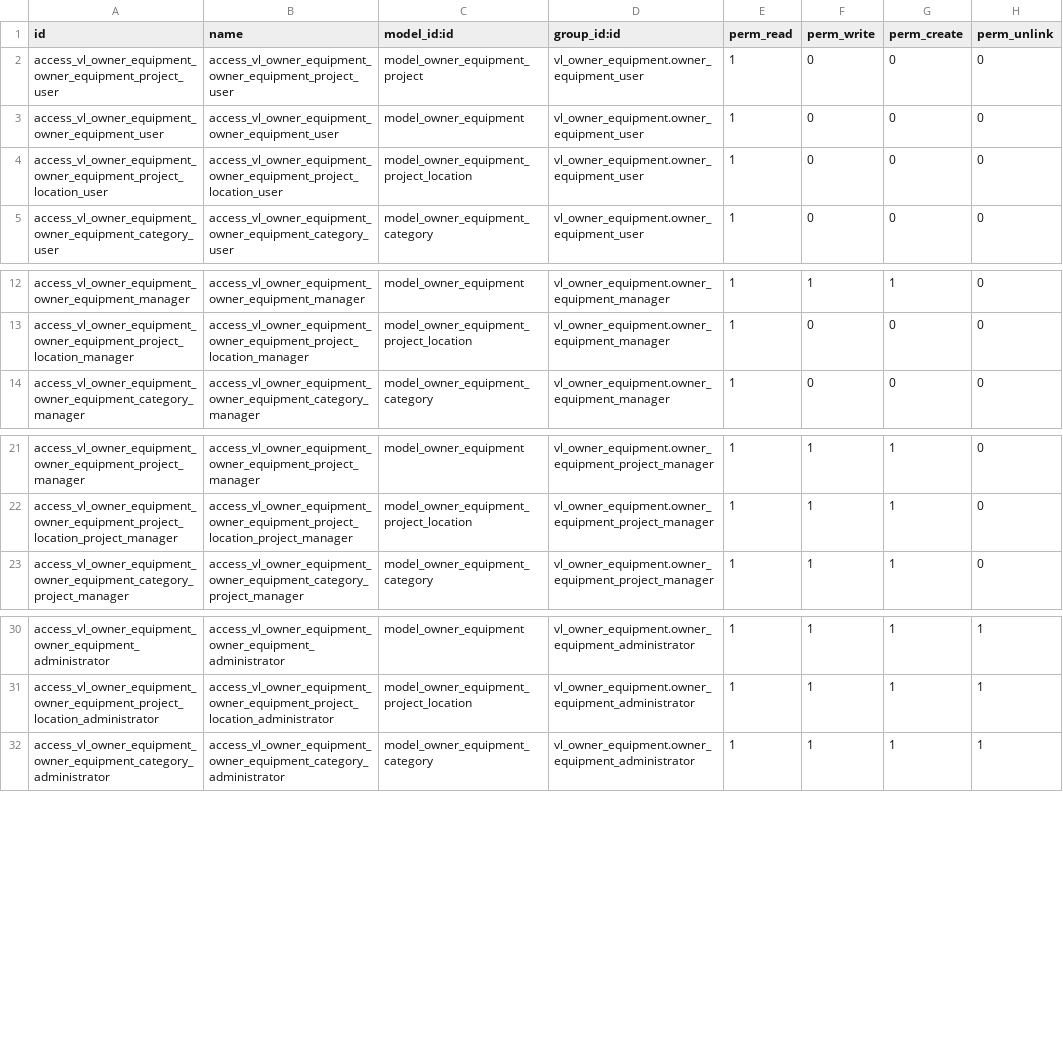
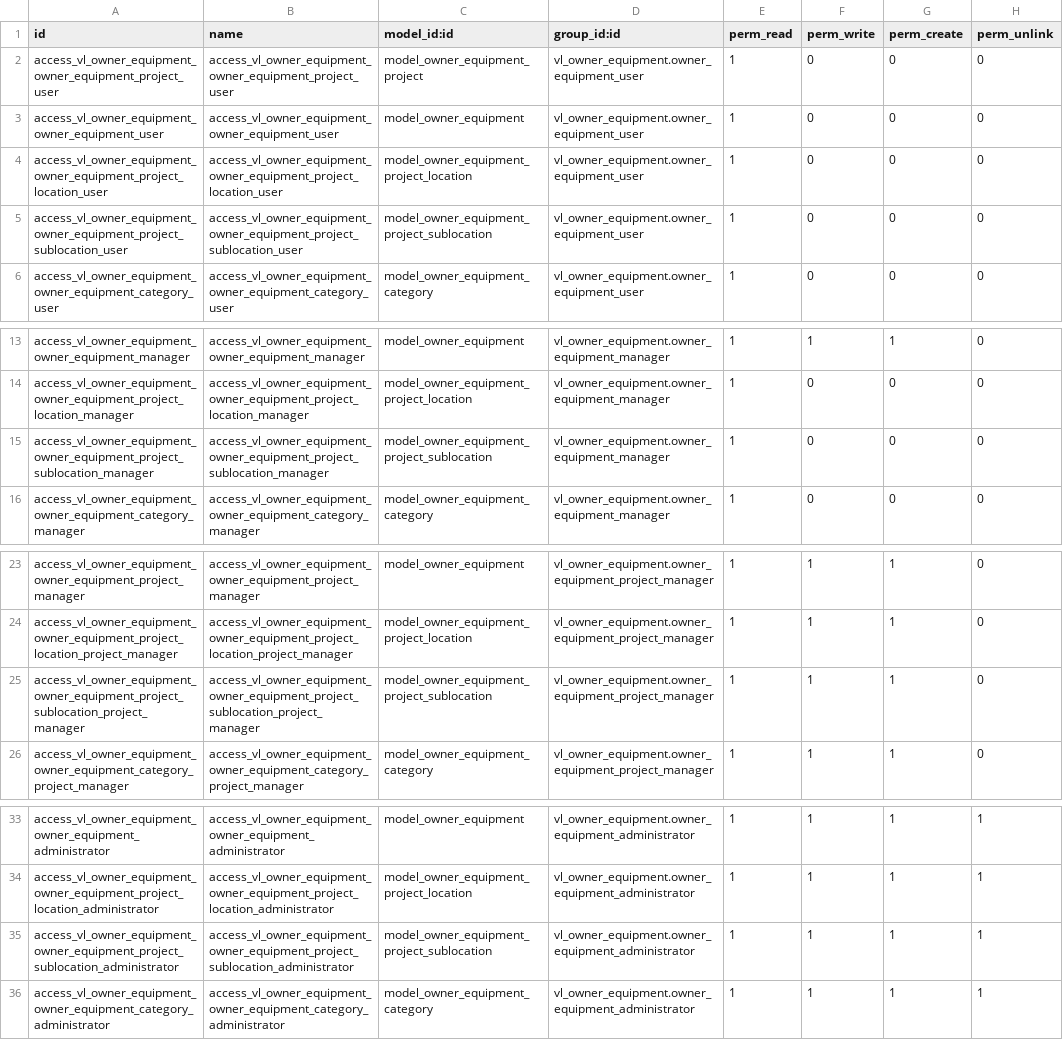
Before and after one commit to decodio/lenac_odoo_custom, a CSV file: vl_owner_equipment/security/ir.model.access.csv, drawn as a sheet; only a part is shown, gaps mark what is left out; the diff names each change by its address in the sheet, - before the commit and + after, or states it on an @@ line.

Commit message:
Added sublocations and fixes rest

```diff
--- a/vl_owner_equipment/security/ir.model.access.csv
+++ b/vl_owner_equipment/security/ir.model.access.csv
+row 5: access_vl_owner_equipment_owner_equipment_project_sublocation_user | access_vl_owner_equipment_owner_equipment_project_sublocation_user | model_owner_equipment_project_sublocation | vl_owner_equipment.owner_equipment_user | 1 | 0 | 0 | 0
+row 15: access_vl_owner_equipment_owner_equipment_project_sublocation_manager | access_vl_owner_equipment_owner_equipment_project_sublocation_manager | model_owner_equipment_project_sublocation | vl_owner_equipment.owner_equipment_manager | 1 | 0 | 0 | 0
+row 25: access_vl_owner_equipment_owner_equipment_project_sublocation_project_manager | access_vl_owner_equipment_owner_equipment_project_sublocation_project_manager | model_owner_equipment_project_sublocation | vl_owner_equipment.owner_equipment_project_manager | 1 | 1 | 1 | 0
+row 35: access_vl_owner_equipment_owner_equipment_project_sublocation_administrator | access_vl_owner_equipment_owner_equipment_project_sublocation_administrator | model_owner_equipment_project_sublocation | vl_owner_equipment.owner_equipment_administrator | 1 | 1 | 1 | 1
```
Also changed, not shown: 5 other files.
